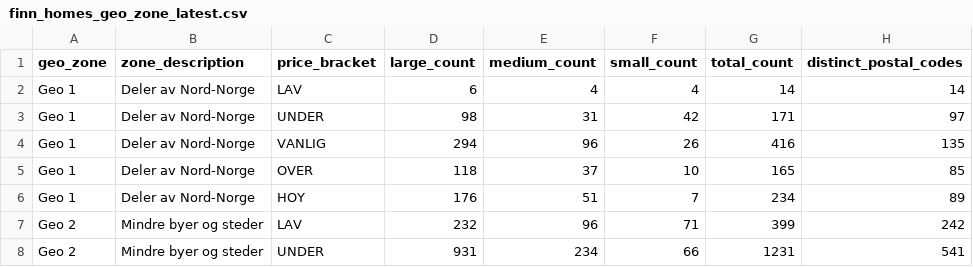
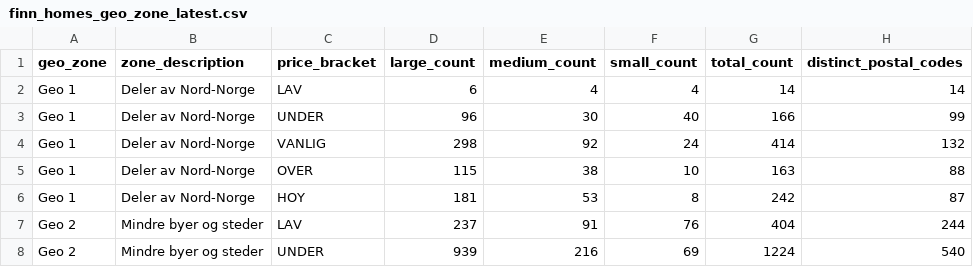
Before and after one commit to markusheiberg/vend-market-data, a CSV file: reference/finn_homes_geo_zone_latest.csv, drawn as a sheet; only a part is shown; the diff covers the shown part only.

```diff
--- a/reference/finn_homes_geo_zone_latest.csv
+++ b/reference/finn_homes_geo_zone_latest.csv
@@ -2,7 +2,7 @@ geo_zone,zone_description,price_bracket,large_count,medium_count,small_count,tot
 Geo 1,Deler av Nord-Norge,LAV,6,4,4,14,14
-Geo 1,Deler av Nord-Norge,UNDER,98,31,42,171,97
-Geo 1,Deler av Nord-Norge,VANLIG,294,96,26,416,135
-Geo 1,Deler av Nord-Norge,OVER,118,37,10,165,85
-Geo 1,Deler av Nord-Norge,HOY,176,51,7,234,89
-Geo 2,Mindre byer og steder,LAV,232,96,71,399,242
-Geo 2,Mindre byer og steder,UNDER,931,234,66,1231,541
+Geo 1,Deler av Nord-Norge,UNDER,96,30,40,166,99
+Geo 1,Deler av Nord-Norge,VANLIG,298,92,24,414,132
+Geo 1,Deler av Nord-Norge,OVER,115,38,10,163,88
+Geo 1,Deler av Nord-Norge,HOY,181,53,8,242,87
+Geo 2,Mindre byer og steder,LAV,237,91,76,404,244
+Geo 2,Mindre byer og steder,UNDER,939,216,69,1224,540
```
Also changed, not shown: 59 edited cells elsewhere in this file, facts/listings.csv, facts/listings_weekly.csv, 2 other files.
